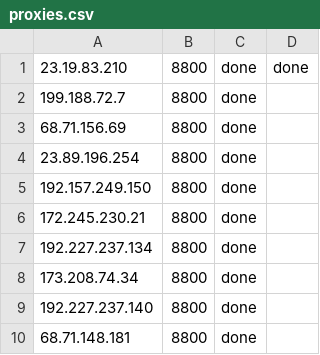
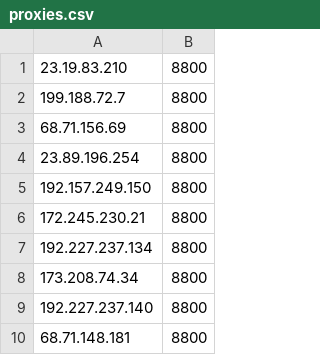
Before and after one commit to tkshi-hatena-register/hatena_register, a CSV file: proxies.csv, drawn as a sheet; the diff names each change by its address in the sheet, - before the commit and + after, or states it on an @@ line.

```diff
--- a/proxies.csv
+++ b/proxies.csv
-column C, rows 1-10: all done
-column D, row 1: done
```
Also changed, not shown: 2 other files.
